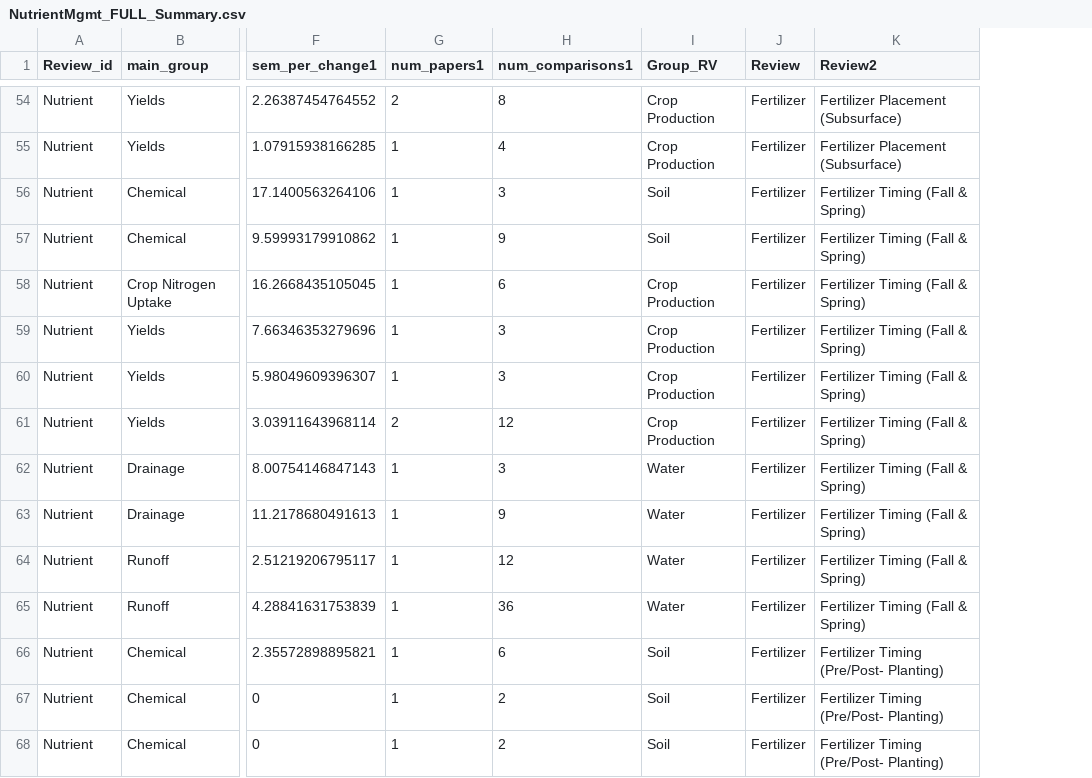
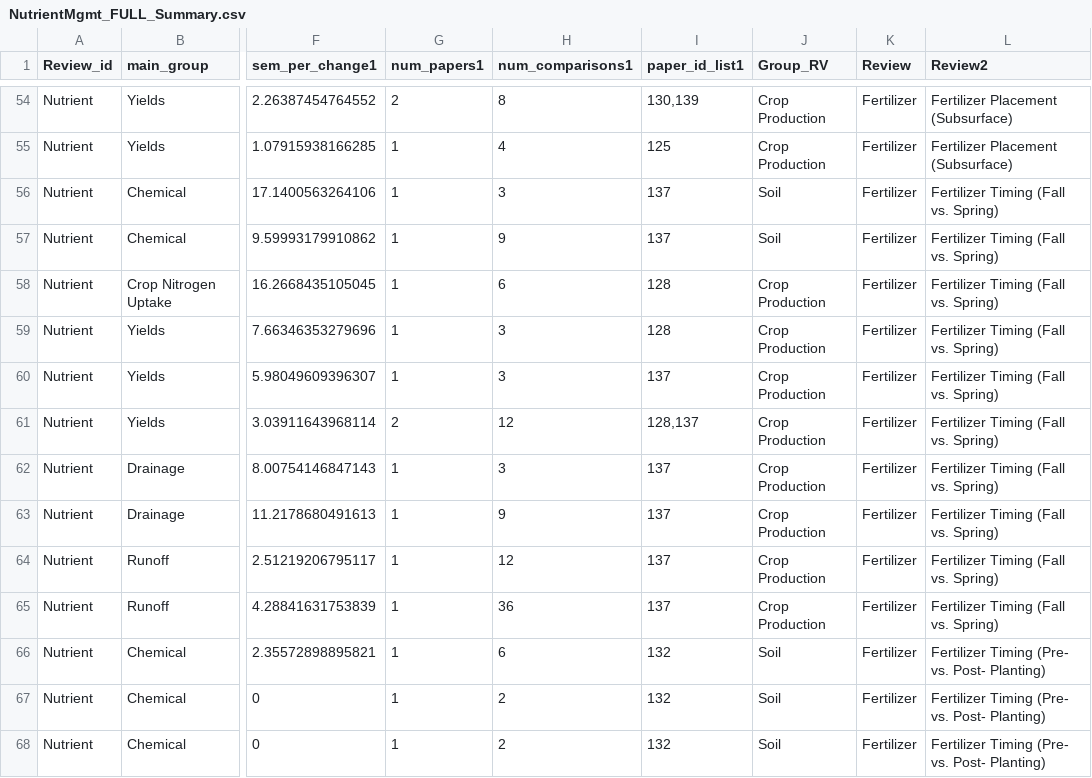
Before and after one commit to Science-for-Nature-and-People/Midwest-Agriculture-Synthesis, a CSV file: www/data/NutrientMgmt_FULL_Summary.csv, drawn as a sheet; only a part is shown, gaps mark what is left out; addresses are those after the commit; the diff covers the shown part only; the diff names each change by its address in the sheet, - before the commit and + after, or states it on an @@ line.

Commit message:
Includes Paper_id list

```diff
--- a/www/data/NutrientMgmt_FULL_Summary.csv
+++ b/www/data/NutrientMgmt_FULL_Summary.csv
+column I (paper_id_list1), rows 54-68: 130,139 | 125 | 137 | 137 | 128 | 128 | 137 | 128,137 | 137 | 137 | 137 | 137 | 132 | 132 | 132
-L56:L65 (Review2): Fertilizer Timing (Fall & Spring)
+L56:L65 (Review2): Fertilizer Timing (Fall vs. Spring)
-J62:J65 (Group_RV): Water
+J62:J65 (Group_RV): Crop Production
-L66:L68 (Review2): Fertilizer Timing (Pre/Post- Planting)
+L66:L68 (Review2): Fertilizer Timing (Pre- vs. Post- Planting)
```
Also changed, not shown: 14 edited cells elsewhere in this file, www/data/CC_FULL_Summary.csv, 1 other file.
